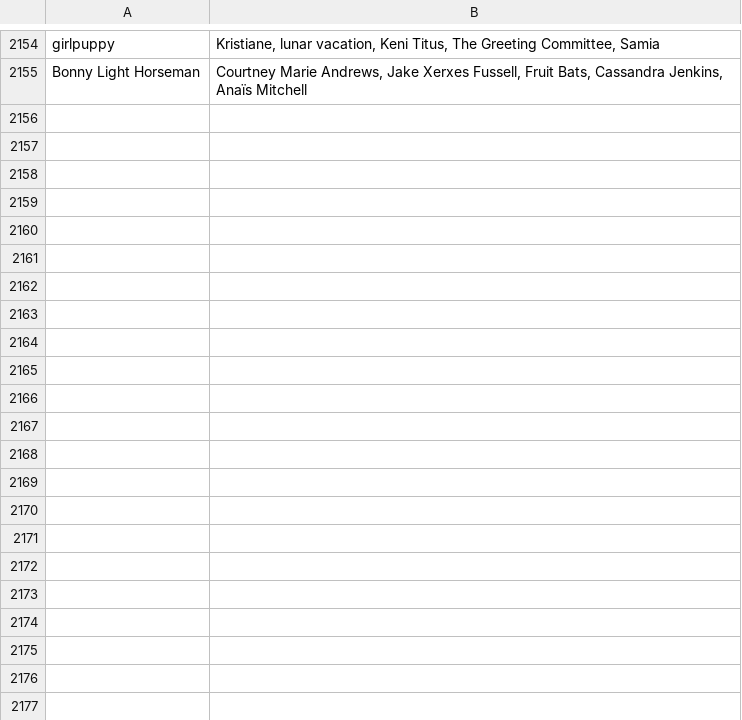
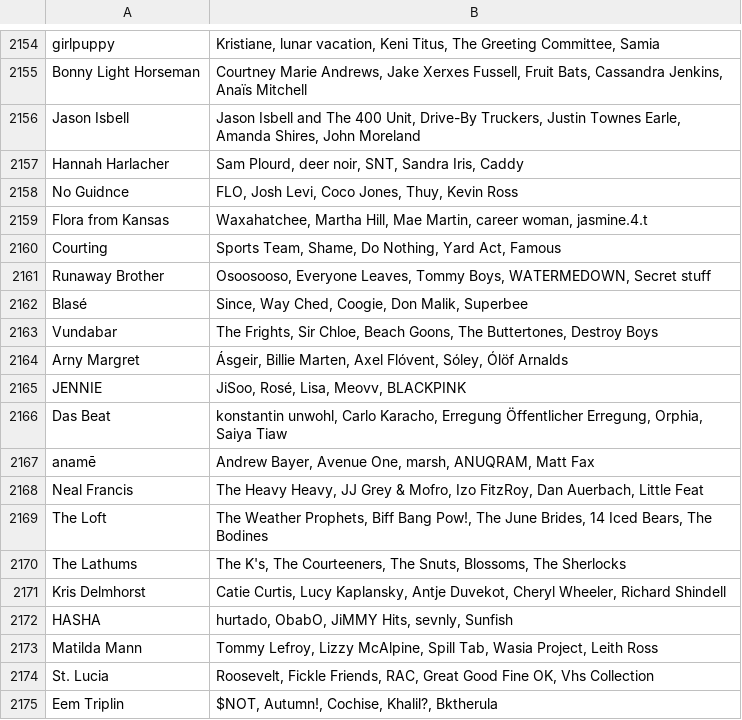
Before and after one commit to MikeStrusz/Music_Taste_Machine_Learning_Model, a CSV file: data/liked_artists_only_similar.csv, drawn as a sheet; only a part is shown, gaps mark what is left out; the diff covers the shown part only.

```diff
--- a/data/liked_artists_only_similar.csv
+++ b/data/liked_artists_only_similar.csv
@@ -2155 +2155,21 @@ girlpuppy,"Kristiane, lunar vacation, Keni Titus, The Greeting Committee, Samia"
 Bonny Light Horseman,"Courtney Marie Andrews, Jake Xerxes Fussell, Fruit Bats, Cassandra Jenkins, Anaïs Mitchell"
+Jason Isbell,"Jason Isbell and The 400 Unit, Drive-By Truckers, Justin Townes Earle, Amanda Shires, John Moreland"
+Hannah Harlacher,"Sam Plourd, deer noir, SNT, Sandra Iris, Caddy"
+No Guidnce,"FLO, Josh Levi, Coco Jones, Thuy, Kevin Ross"
+Flora from Kansas,"Waxahatchee, Martha Hill, Mae Martin, career woman, jasmine.4.t"
+Courting,"Sports Team, Shame, Do Nothing, Yard Act, Famous"
+Runaway Brother,"Osoosooso, Everyone Leaves, Tommy Boys, WATERMEDOWN, Secret stuff"
+Blasé,"Since, Way Ched, Coogie, Don Malik, Superbee"
+Vundabar,"The Frights, Sir Chloe, Beach Goons, The Buttertones, Destroy Boys"
+Arny Margret,"Ásgeir, Billie Marten, Axel Flóvent, Sóley, Ólöf Arnalds"
+JENNIE,"JiSoo, Rosé, Lisa, Meovv, BLACKPINK"
+Das Beat,"konstantin unwohl, Carlo Karacho, Erregung Öffentlicher Erregung, Orphia, Saiya Tiaw"
+anamē,"Andrew Bayer, Avenue One, marsh, ANUQRAM, Matt Fax"
+Neal Francis,"The Heavy Heavy, JJ Grey & Mofro, Izo FitzRoy, Dan Auerbach, Little Feat"
+The Loft,"The Weather Prophets, Biff Bang Pow!, The June Brides, 14 Iced Bears, The Bodines"
+The Lathums,"The K's, The Courteeners, The Snuts, Blossoms, The Sherlocks"
+Kris Delmhorst,"Catie Curtis, Lucy Kaplansky, Antje Duvekot, Cheryl Wheeler, Richard Shindell"
+HASHA,"hurtado, ObabO, JiMMY Hits, sevnly, Sunfish"
+Matilda Mann,"Tommy Lefroy, Lizzy McAlpine, Spill Tab, Wasia Project, Leith Ross"
+St. Lucia,"Roosevelt, Fickle Friends, RAC, Great Good Fine OK, Vhs Collection"
+Eem Triplin,"$NOT, Autumn!, Cochise, Khalil?, Bktherula"
```
Also changed, not shown: 33 added rows elsewhere in this file, data/did_not_like.csv, data/missing_artists.csv, 14 other files.
